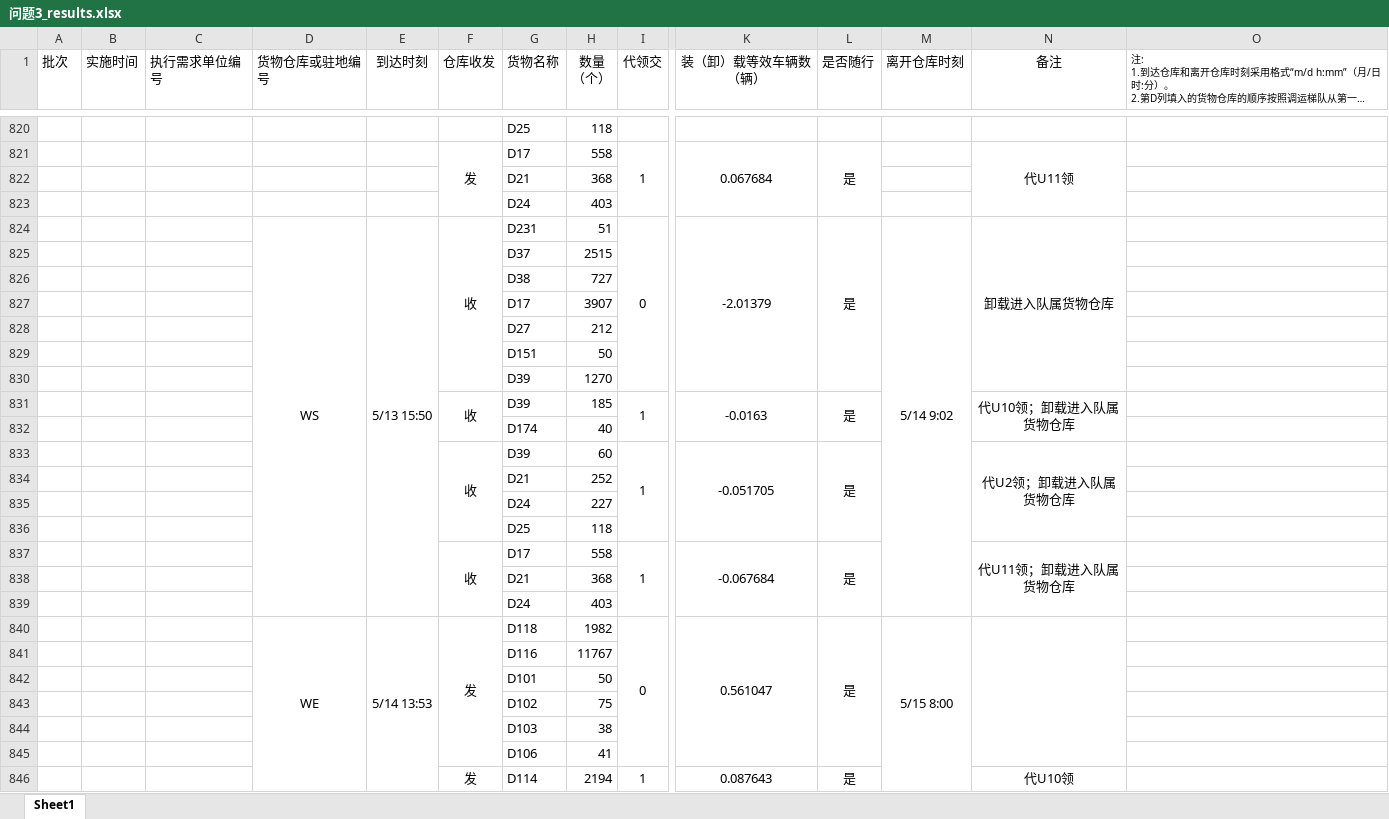
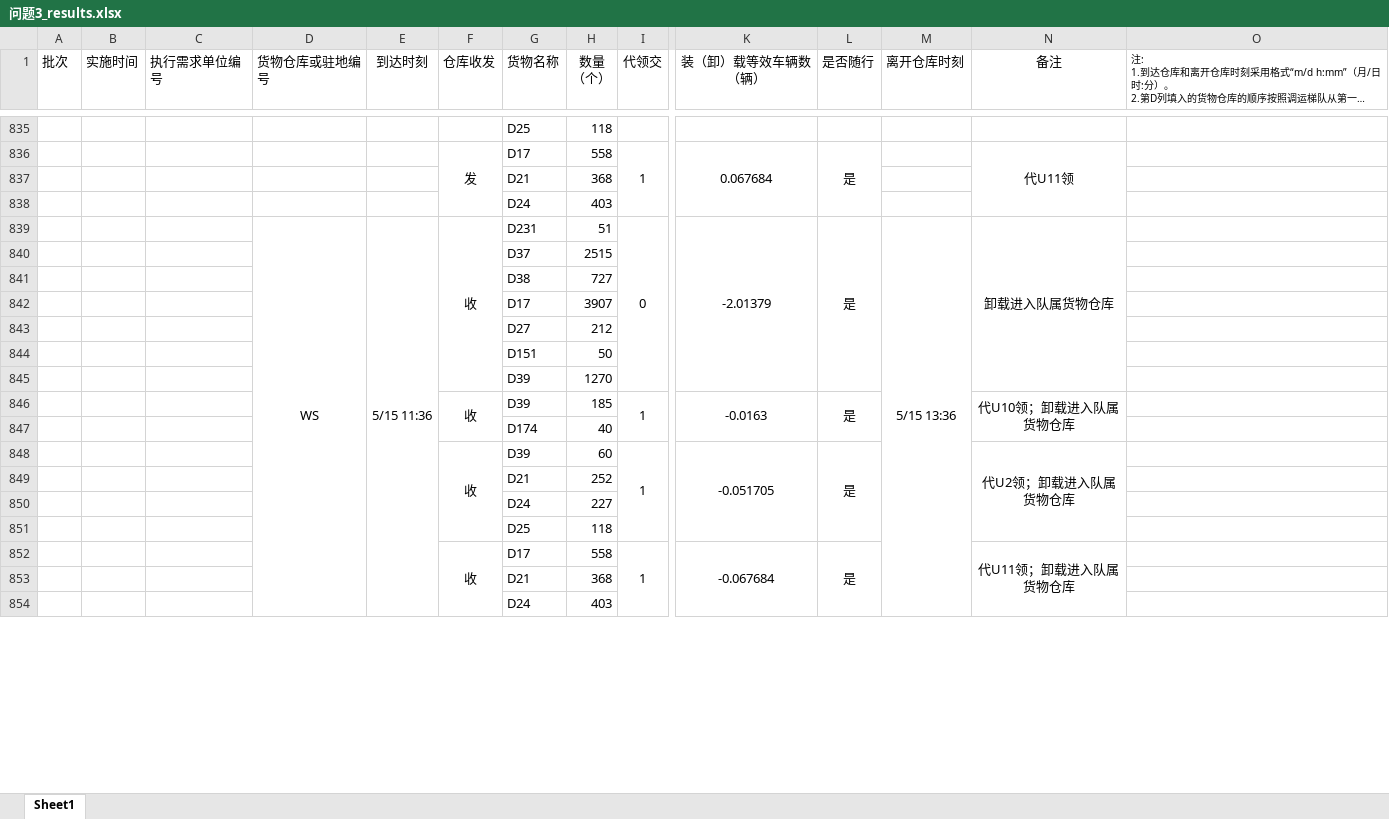
Before and after one commit to wypppp/MathmaticalModeling2026, an Excel workbook: results/F/问题3_results.xlsx, sheet Sheet1, drawn as a sheet; only a part is shown, gaps mark what is left out; long unchanged cells end in …; values as stored, in another font and other column widths than the file's, no borders; removed rows and columns are numbered as before the commit, all else as after; rows hold the shown columns only; the diff covers the shown part only; the diff names each change by its address in the sheet, - before the commit and + after, or states it on an @@ line.

```diff
--- a/results/F/问题3_results.xlsx (sheet Sheet1)
+++ b/results/F/问题3_results.xlsx (sheet Sheet1)
-D824:D839 merged
+D839:D868 merged
-E839 (到达时刻): 5/13 15:50
+E839 (到达时刻): 5/15 11:36
-E824:E839 merged
+E839:E868 merged
-M839 (离开仓库时刻): 5/14 9:02
+M839 (离开仓库时刻): 5/15 13:36
-M824:M839 merged
+M839:M868 merged
-row 840:  |  |  | WE | 5/14 13:53 | 发 | D118 | 1982 | 0 | 0.561047 | 是 | 5/15 8:00
@@ row 841 moved to row 810: D116 @@
@@ row 842 moved to row 811: D101 @@
@@ row 843 moved to row 812: D102 @@
@@ row 844 moved to row 813: D103 @@
@@ row 845 moved to row 814: D106 @@
@@ row 846 moved to row 815: 发 @@
```
Also changed, not shown: 2 added rows, 7 moved rows, 8 edited cells, merged cells and row numbers in column A elsewhere in this sheet, results/F/问题2_results.xlsx, results/F/问题4_results.xlsx, 54 other files.
